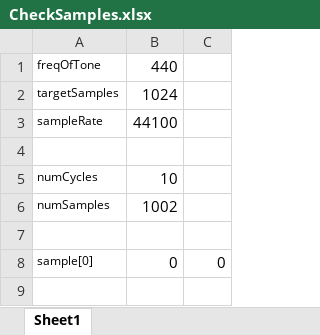
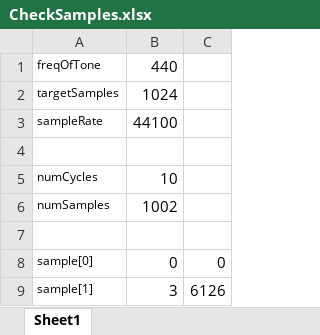
Before and after one commit to MoreCoffee12/AccelPlot, an Excel workbook: CheckSamples.xlsx, sheet Sheet1, drawn as a sheet; values as stored, in another font and other column widths than the file's, no borders; the diff names each change by its address in the sheet, - before the commit and + after, or states it on an @@ line.

```diff
--- a/CheckSamples.xlsx (sheet Sheet1)
+++ b/CheckSamples.xlsx (sheet Sheet1)
+row 9: sample[1] | 3 | 6126
```
Also changed, not shown: 2 other files.
